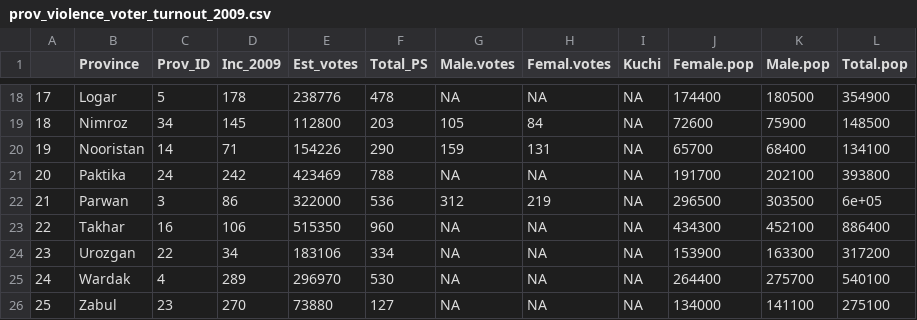
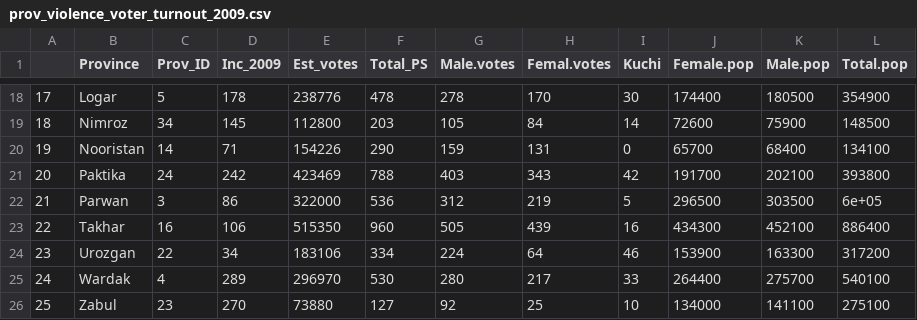
Before and after one commit to drewconway/ZIA, a CSV file: R/2009 Afghanistan Election/prov_violence_voter_turnout_2009.csv, drawn as a sheet; only a part is shown, gaps mark what is left out; the diff covers the shown part only.

```diff
--- a/R/2009 Afghanistan Election/prov_violence_voter_turnout_2009.csv
+++ b/R/2009 Afghanistan Election/prov_violence_voter_turnout_2009.csv
@@ -18,9 +18,9 @@
-"17","Logar",5,178,238776,478,NA,NA,NA,174400,180500,354900
-"18","Nimroz",34,145,112800,203,105,84,NA,72600,75900,148500
-"19","Nooristan",14,71,154226,290,159,131,NA,65700,68400,134100
-"20","Paktika",24,242,423469,788,NA,NA,NA,191700,202100,393800
-"21","Parwan",3,86,322000,536,312,219,NA,296500,303500,6e+05
-"22","Takhar",16,106,515350,960,NA,NA,NA,434300,452100,886400
-"23","Urozgan",22,34,183106,334,NA,NA,NA,153900,163300,317200
-"24","Wardak",4,289,296970,530,NA,NA,NA,264400,275700,540100
-"25","Zabul",23,270,73880,127,NA,NA,NA,134000,141100,275100
+"17","Logar",5,178,238776,478,278,170,30,174400,180500,354900
+"18","Nimroz",34,145,112800,203,105,84,14,72600,75900,148500
+"19","Nooristan",14,71,154226,290,159,131,0,65700,68400,134100
+"20","Paktika",24,242,423469,788,403,343,42,191700,202100,393800
+"21","Parwan",3,86,322000,536,312,219,5,296500,303500,6e+05
+"22","Takhar",16,106,515350,960,505,439,16,434300,452100,886400
+"23","Urozgan",22,34,183106,334,224,64,46,153900,163300,317200
+"24","Wardak",4,289,296970,530,280,217,33,264400,275700,540100
+"25","Zabul",23,270,73880,127,92,25,10,134000,141100,275100
```
Also changed, not shown: 32 edited cells elsewhere in this file, R/2009 Afghanistan Election/dist_violence_voter_turnout_2009.csv, 5 other files.
